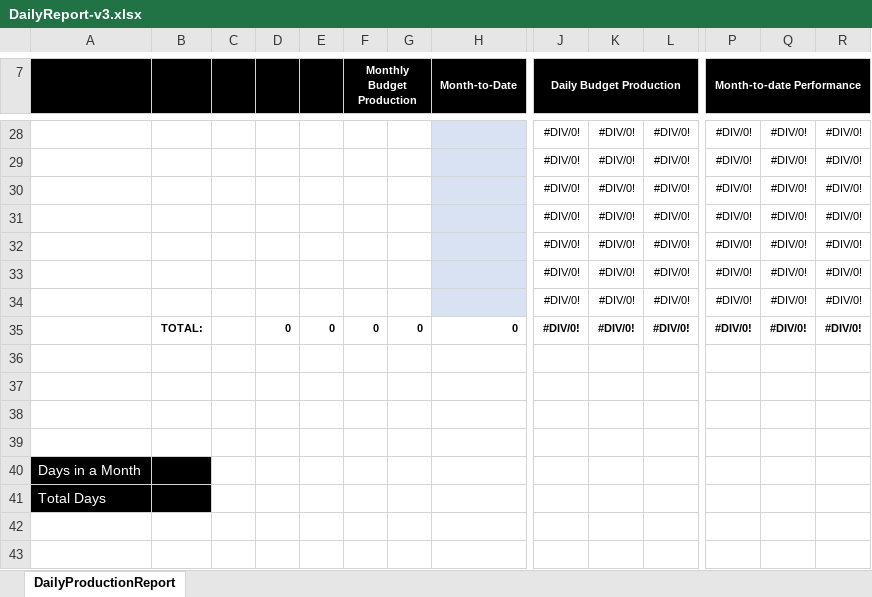
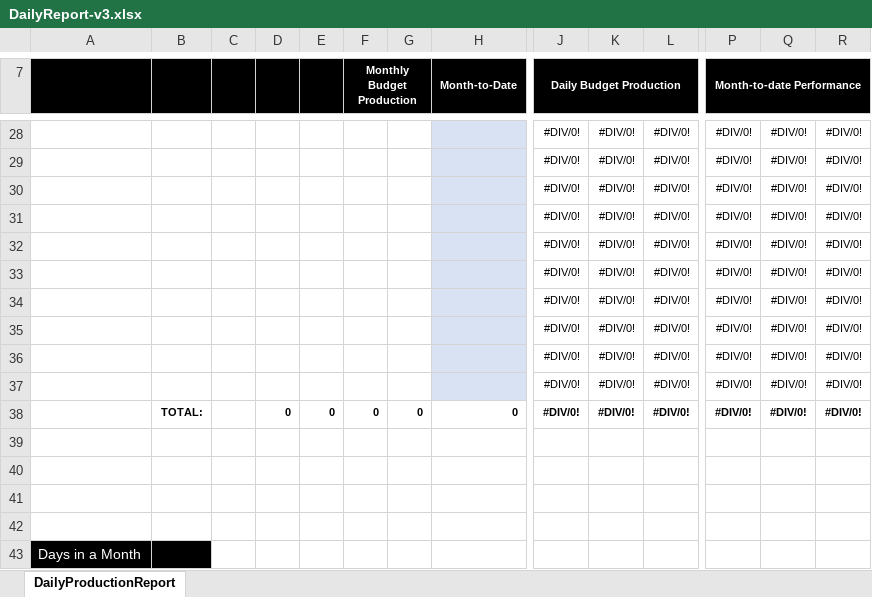
Before and after one commit to hsli2020/solar, an Excel workbook: job/templates/DailyReport-v3.xlsx, sheet DailyProductionReport, drawn as a sheet; only a part is shown, gaps mark what is left out; the shorter side is filled out with more unchanged rows; values as stored, in another font and other column widths than the file's, no borders; rows hold the shown columns only; the diff names each change by its address in the sheet, - before the commit and + after, or states it on an @@ line.

```diff
--- a/job/templates/DailyReport-v3.xlsx (sheet DailyProductionReport)
+++ b/job/templates/DailyReport-v3.xlsx (sheet DailyProductionReport)
+row 35:  |  |  |  |  |  |  |  | #DIV/0! | #DIV/0! | #DIV/0! | #DIV/0! | #DIV/0! | #DIV/0!
+row 36:  |  |  |  |  |  |  |  | #DIV/0! | #DIV/0! | #DIV/0! | #DIV/0! | #DIV/0! | #DIV/0!
+row 37:  |  |  |  |  |  |  |  | #DIV/0! | #DIV/0! | #DIV/0! | #DIV/0! | #DIV/0! | #DIV/0!
```
Also changed, not shown: job/templates/MonthlyReport-v1.xlsx, 1 other file.
